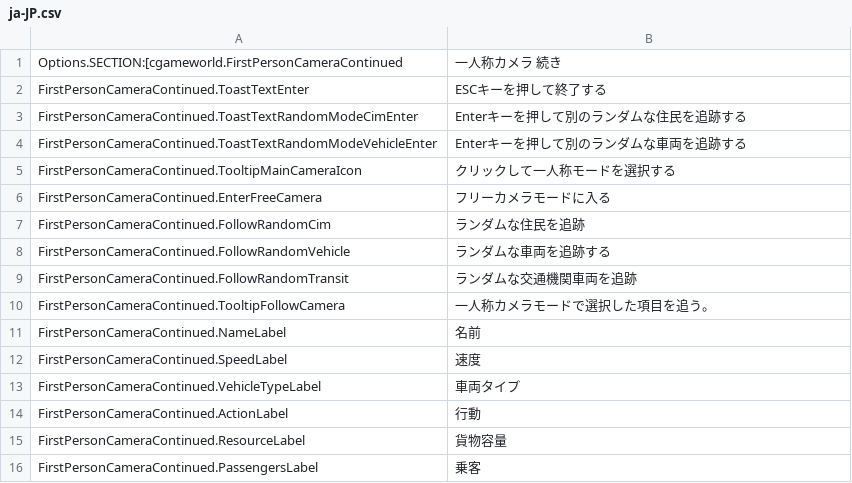
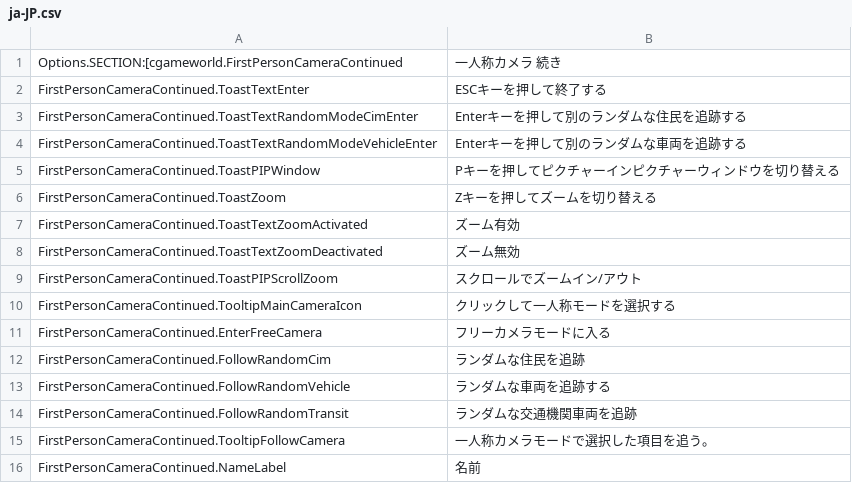
Before and after one commit to Cgameworld/FirstPersonCameraContinued, a CSV file: l10n/ja-JP.csv, drawn as a sheet; only a part is shown; the shorter side is filled out with more unchanged rows.

```diff
--- a/l10n/ja-JP.csv
+++ b/l10n/ja-JP.csv
@@ -4,2 +4,7 @@
 "FirstPersonCameraContinued.ToastTextRandomModeVehicleEnter","Enterキーを押して別のランダムな車両を追跡する"
+"FirstPersonCameraContinued.ToastPIPWindow","Pキーを押してピクチャーインピクチャーウィンドウを切り替える"
+"FirstPersonCameraContinued.ToastZoom","Zキーを押してズームを切り替える"
+"FirstPersonCameraContinued.ToastTextZoomActivated","ズーム有効"
+"FirstPersonCameraContinued.ToastTextZoomDeactivated","ズーム無効"
+"FirstPersonCameraContinued.ToastPIPScrollZoom","スクロールでズームイン/アウト"
 "FirstPersonCameraContinued.TooltipMainCameraIcon","クリックして一人称モードを選択する"
```
Also changed, not shown: l10n/fr-FR.csv, l10n/pl-PL.csv, 8 other files.
